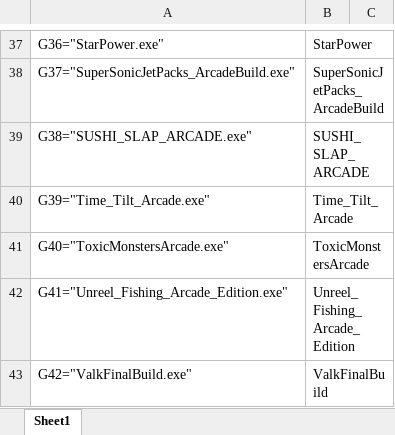
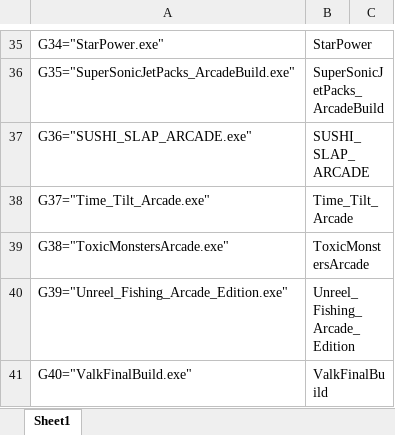
Before and after one commit to JordanLipscomb/ArcadeSafetyGit, an Excel workbook: Game List.xlsx, sheet Sheet1, drawn as a sheet; only a part is shown, gaps mark what is left out; values as stored, in another font and other column widths than the file's, no borders; addresses are those after the commit; the diff covers the shown part only; the diff names each change by its address in the sheet, - before the commit and + after, or states it on an @@ line.

```diff
--- a/Game List.xlsx (sheet Sheet1)
+++ b/Game List.xlsx (sheet Sheet1)
-A35: G36="StarPower.exe"
+A35: G34="StarPower.exe"
-A36: G37="SuperSonicJetPacks_ArcadeBuild.exe"
+A36: G35="SuperSonicJetPacks_ArcadeBuild.exe"
-A37: G38="SUSHI_SLAP_ARCADE.exe"
+A37: G36="SUSHI_SLAP_ARCADE.exe"
-A38: G39="Time_Tilt_Arcade.exe"
+A38: G37="Time_Tilt_Arcade.exe"
-A39: G40="ToxicMonstersArcade.exe"
+A39: G38="ToxicMonstersArcade.exe"
-A40: G41="Unreel_Fishing_Arcade_Edition.exe"
+A40: G39="Unreel_Fishing_Arcade_Edition.exe"
-A41: G42="ValkFinalBuild.exe"
+A41: G40="ValkFinalBuild.exe"
```
Also changed, not shown: 2 removed rows and 26 edited cells elsewhere in this sheet, 2 other files.
